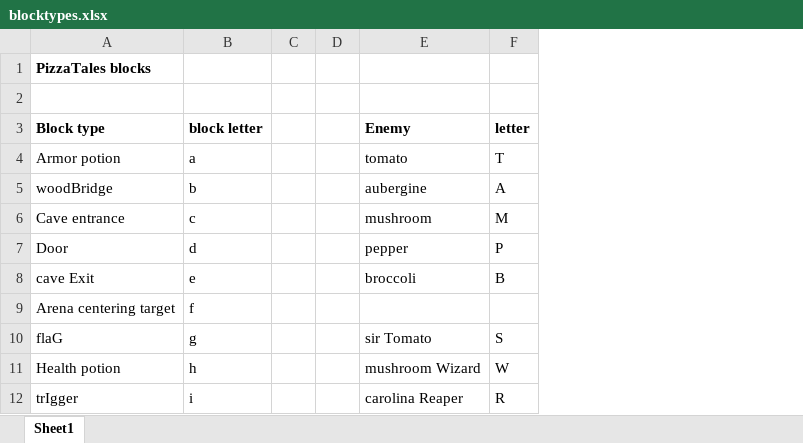
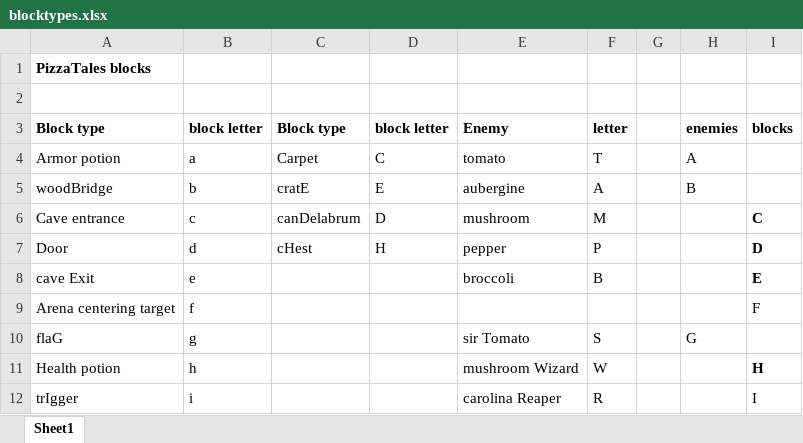
Before and after one commit to QuentinDer/pizzatales, an Excel workbook: src/data/blocktypes.xlsx, sheet Sheet1, drawn as a sheet; only a part is shown; values as stored, in another font and other column widths than the file's, no borders; removed rows and columns are numbered as before the commit, all else as after; the diff names each change by its address in the sheet, - before the commit and + after, or states it on an @@ line.

```diff
--- a/src/data/blocktypes.xlsx (sheet Sheet1)
+++ b/src/data/blocktypes.xlsx (sheet Sheet1)
-column C, empty
-column D, empty
+column C, rows 3-7: Block type | Carpet | cratE | canDelabrum | cHest
+column D, rows 3-7: block letter | C | E | D | H
+column G, empty
+column H, rows 3-10: enemies | A | B |  |  |  |  | G
+column I, rows 3-12: blocks |  |  | C | D | E | F |  | H | I
```
Also changed, not shown: 11 other files.
